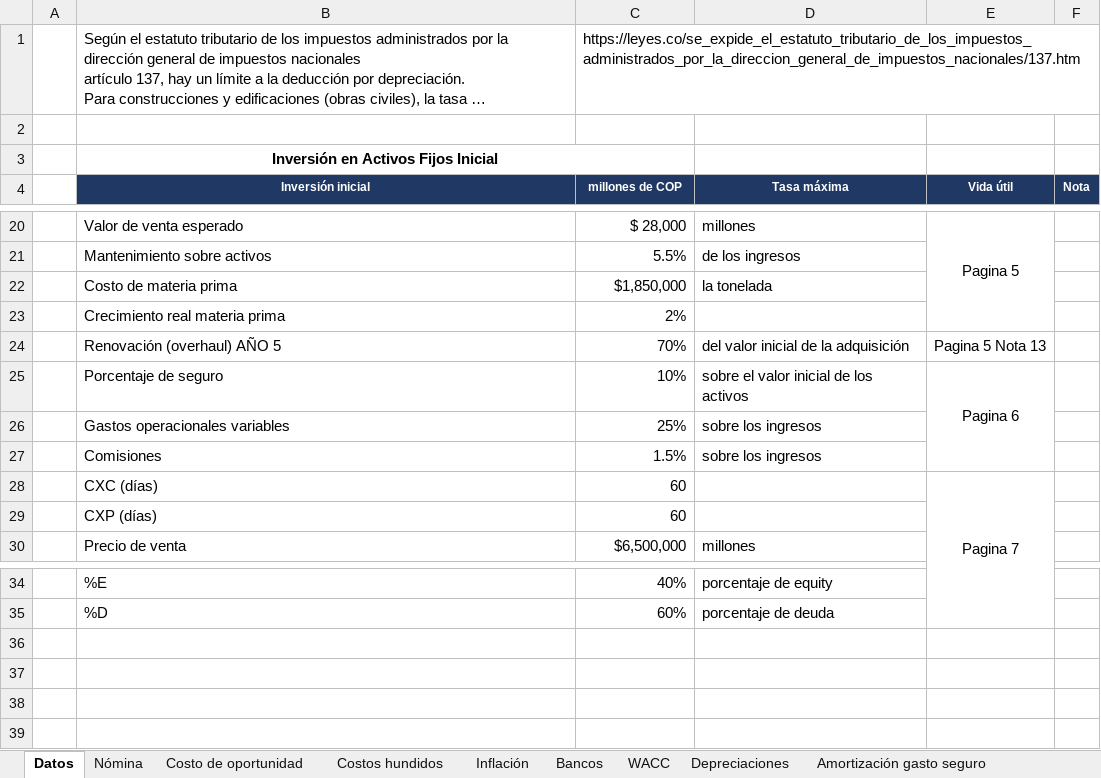
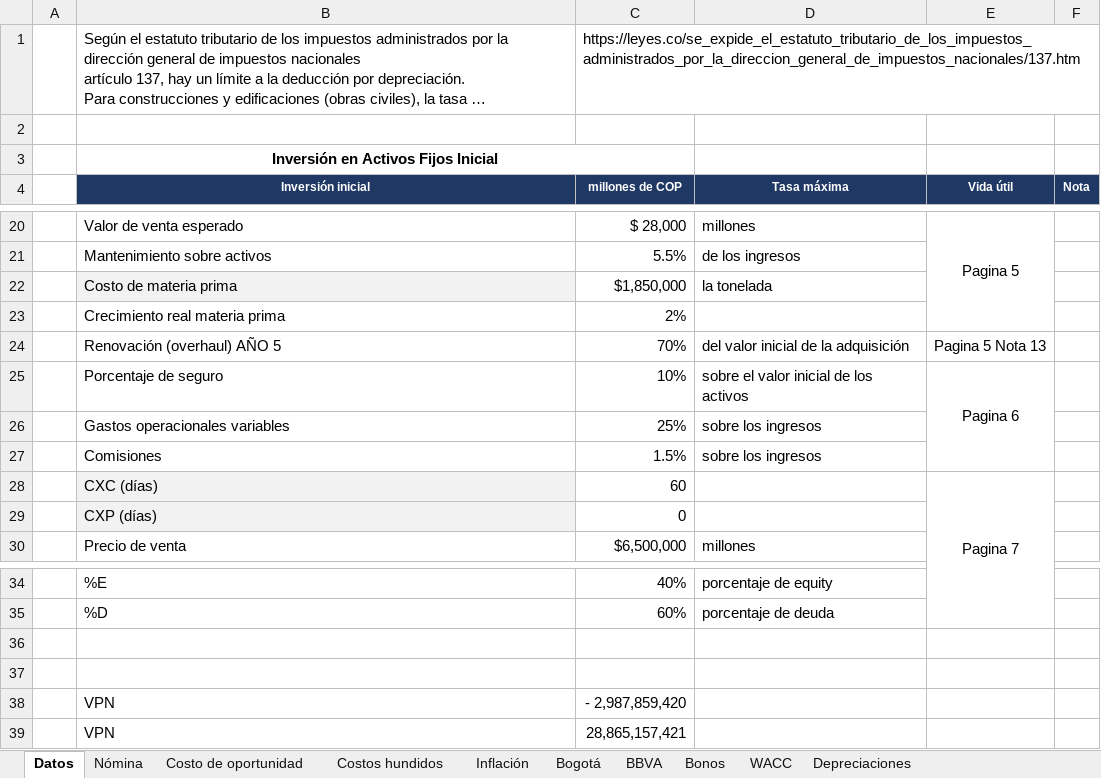
Before and after one commit to DavidArmendariz/corporate-finance-project, an Excel workbook: Taller_final.xlsx, sheet Datos, drawn as a sheet; only a part is shown, gaps mark what is left out; long unchanged cells end in …; values as stored, in another font and other column widths than the file's, no borders; the diff names each change by its address in the sheet, - before the commit and + after, or states it on an @@ line.

Commit message:
Refactor financial model to incorporate corporate bond parameters
- Updated `model.py` to replace references from Bancos to Bonos, reflecting the shift to corporate bond calculations.
- Modified the `FixedParams` class to include new attributes for corporate bond data, such as effective annual cost of debt and annual coupons.
- Adjusted functions for debt schedule calculations to utilize the new bond parameters, ensuring accurate financial modeling.
- Updated the Excel workbook reference in the `load_fixed_params` function to align with the new structure.

```diff
--- a/Taller_final.xlsx (sheet Datos)
+++ b/Taller_final.xlsx (sheet Datos)
-sheet tab: Bancos
+sheet tab: Bogotá
+sheet tab: BBVA
+sheet tab: Bonos
-B22 fill: none
+B22 fill: #F2F2F2
-B28:B29 fill: none
+B28:B29 fill: #F2F2F2
-C29 (millones de COP): 60
+C29 (millones de COP): 0
+row 36: (empty)
+row 37: (empty)
+row 38:  | VPN | - 2,987,859,420
+row 39:  | VPN | 28,865,157,421
```
Also changed, not shown: sheet Estado de resultados, sheet Breakeven Precio, sheet WACC, charts or pictures, 1 other file.
